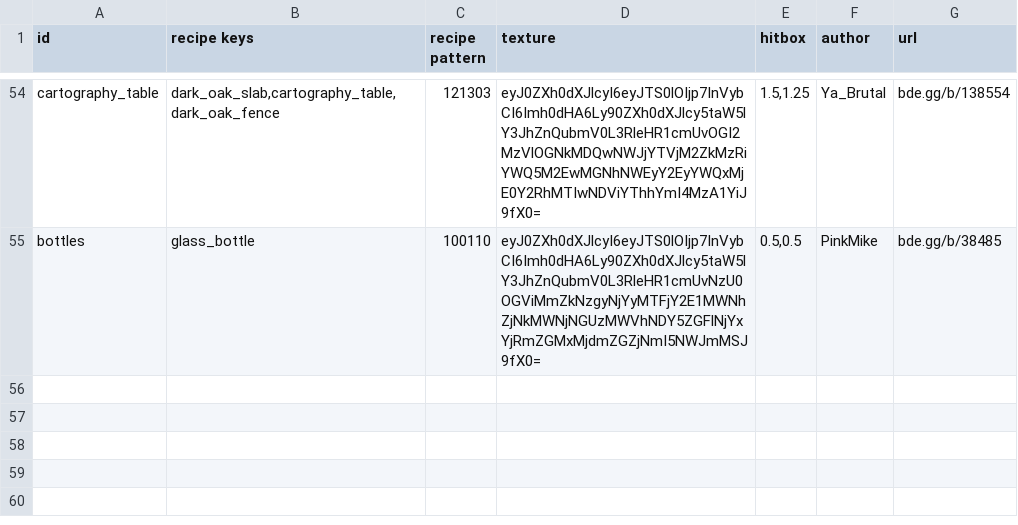
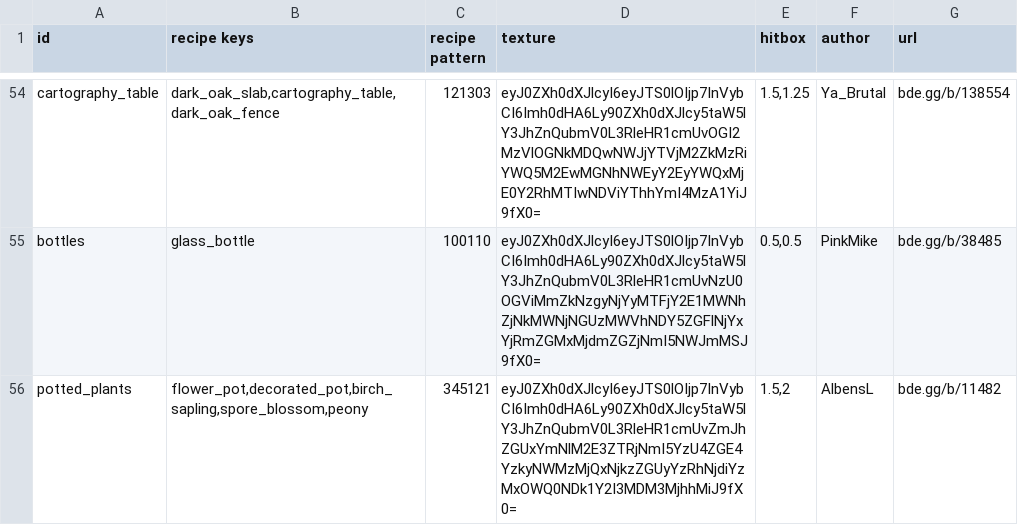
Before and after one commit to YoavTC/deco-plus, a CSV file: scripts/items.csv, drawn as a sheet; only a part is shown, gaps mark what is left out; the diff names each change by its address in the sheet, - before the commit and + after, or states it on an @@ line.

Commit message:
Added Potted Plants decoration

```diff
--- a/scripts/items.csv
+++ b/scripts/items.csv
+row 56: potted_plants | flower_pot,decorated_pot,birch_sapling,spore_blossom,peony | 345121 | eyJ0ZXh0dXJlcyI6eyJTS0lOIjp7InVybCI6Imh0dHA6Ly90ZXh0dXJlcy5taW5lY3JhZnQubmV0L3RleHR1cmUvZmJhZGUxYmNlM2E3ZTRjNmI5YzU4ZGE4YzkyNWMzMjQxNjkzZGUyYzRhNjdiYzMxOWQ0NDk1Y2I3MDM3MjhhMiJ9fX0= | 1.5,2 | AlbensL | bde.gg/b/11482
```
Also changed, not shown: 4 other files.
